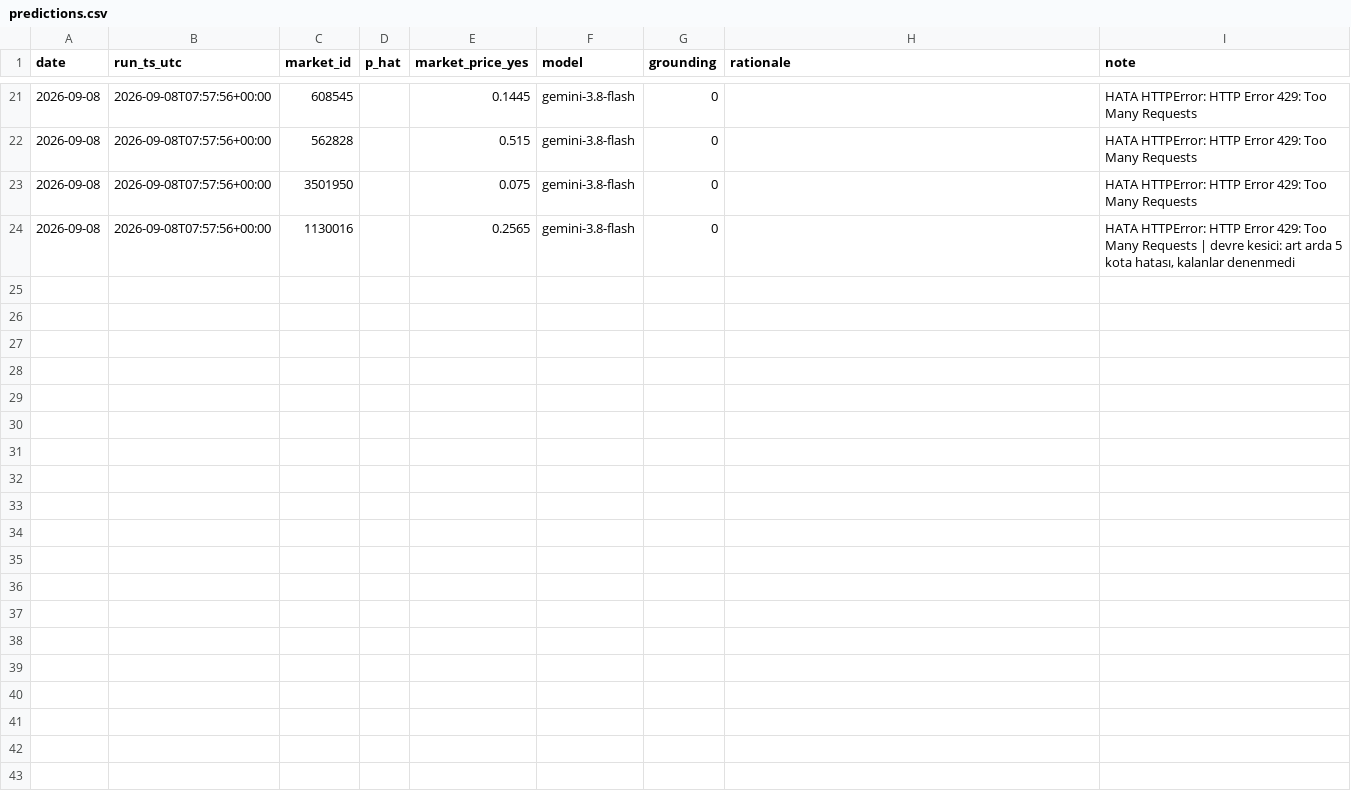
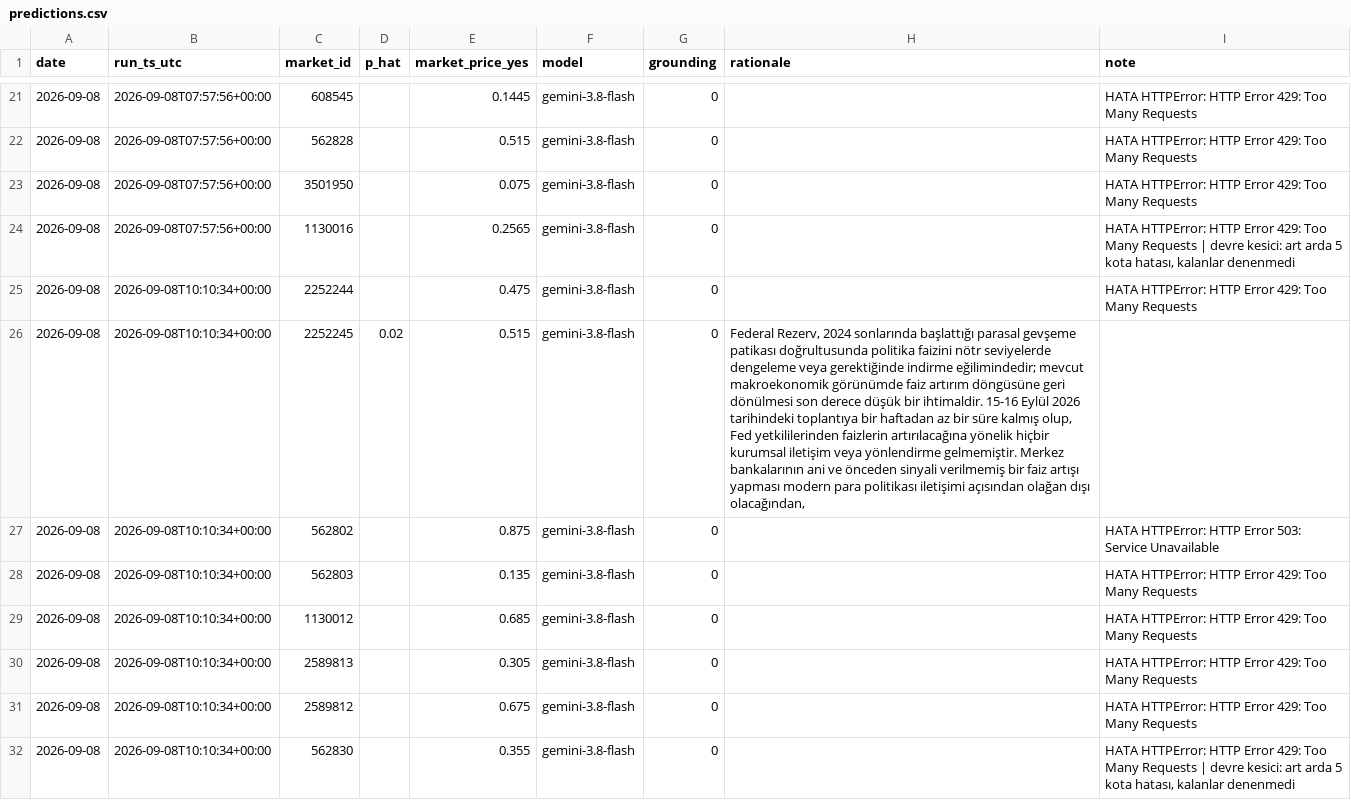
Before and after one commit to ptsertaccalbas-web/pm-deney, a CSV file: data/predictions.csv, drawn as a sheet; only a part is shown, gaps mark what is left out; the diff names each change by its address in the sheet, - before the commit and + after, or states it on an @@ line.

```diff
--- a/data/predictions.csv
+++ b/data/predictions.csv
+row 25: 2026-09-08 | 2026-09-08T10:10:34+00:00 | 2252244 |  | 0.475 | gemini-3.8-flash | 0 |  | HATA HTTPError: HTTP Error 429: Too Many Requests
+row 26: 2026-09-08 | 2026-09-08T10:10:34+00:00 | 2252245 | 0.02 | 0.515 | gemini-3.8-flash | 0 | Federal Rezerv, 2024 sonlarında başlattığı parasal gevşeme patikası doğrultusunda politika faizini nötr seviyelerde dengeleme veya gerektiğinde indirme eğilimindedir; mevcut makroekonomik görünümde faiz artırım döngüsüne geri dönülmesi son derece düşük bir ihtimaldir. 15-16 Eylül 2026 tarihindeki toplantıya bir haftadan az bir süre kalmış olup, Fed yetkililerinden faizlerin artırılacağına yönelik hiçbir kurumsal iletişim veya yönlendirme gelmemiştir. Merkez bankalarının ani ve önceden sinyali verilmemiş bir faiz artışı yapması modern para politikası iletişimi açısından olağan dışı olacağından,
+row 27: 2026-09-08 | 2026-09-08T10:10:34+00:00 | 562802 |  | 0.875 | gemini-3.8-flash | 0 |  | HATA HTTPError: HTTP Error 503: Service Unavailable
+row 28: 2026-09-08 | 2026-09-08T10:10:34+00:00 | 562803 |  | 0.135 | gemini-3.8-flash | 0 |  | HATA HTTPError: HTTP Error 429: Too Many Requests
+row 29: 2026-09-08 | 2026-09-08T10:10:34+00:00 | 1130012 |  | 0.685 | gemini-3.8-flash | 0 |  | HATA HTTPError: HTTP Error 429: Too Many Requests
+row 30: 2026-09-08 | 2026-09-08T10:10:34+00:00 | 2589813 |  | 0.305 | gemini-3.8-flash | 0 |  | HATA HTTPError: HTTP Error 429: Too Many Requests
+row 31: 2026-09-08 | 2026-09-08T10:10:34+00:00 | 2589812 |  | 0.675 | gemini-3.8-flash | 0 |  | HATA HTTPError: HTTP Error 429: Too Many Requests
+row 32: 2026-09-08 | 2026-09-08T10:10:34+00:00 | 562830 |  | 0.355 | gemini-3.8-flash | 0 |  | HATA HTTPError: HTTP Error 429: Too Many Requests | devre kesici: art arda 5 kota hatası, kalanlar denenmedi
```
Also changed, not shown: data/run_log.csv, 6 other files.
